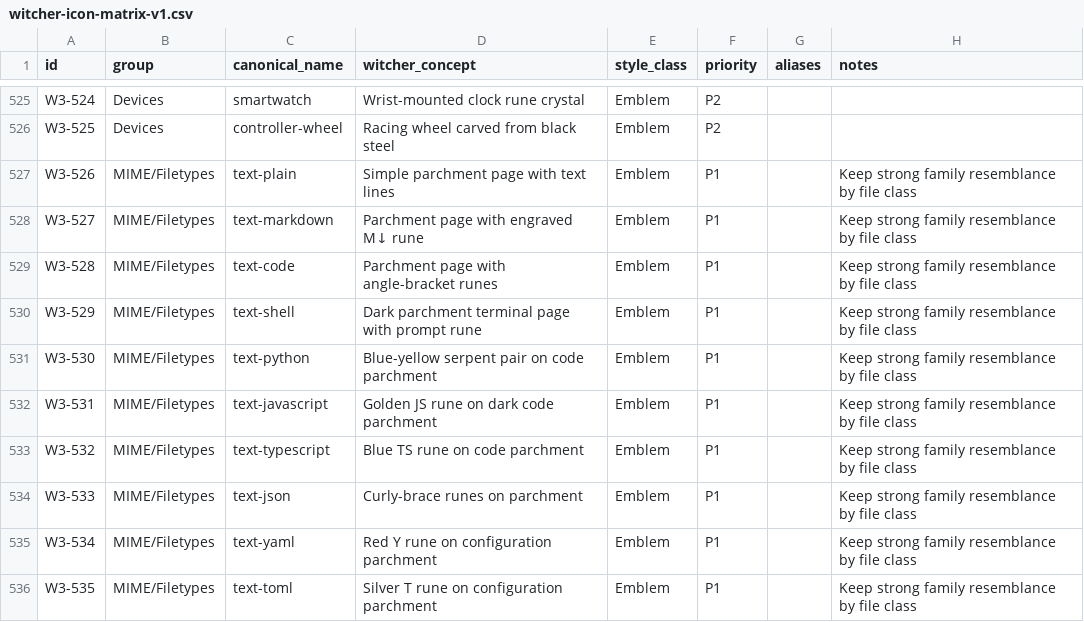
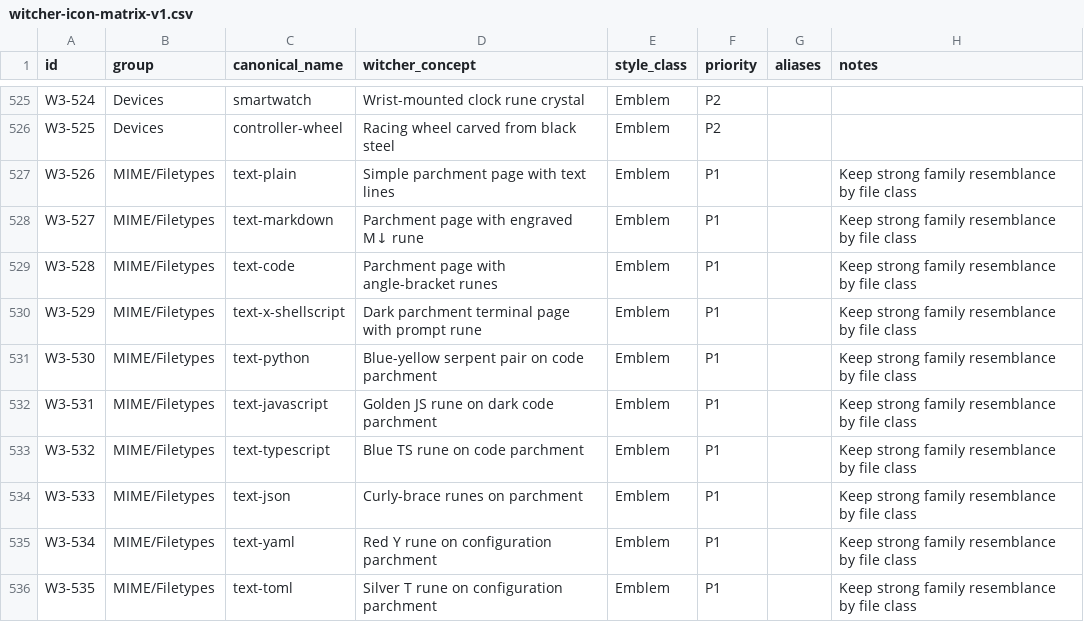
Before and after one commit to Delcado19/witcher3-hyde-theme, a CSV file: design/icons/matrix/witcher-icon-matrix-v1.csv, drawn as a sheet; only a part is shown, gaps mark what is left out.

Commit message:
Align shell MIME canonical with Breeze

```diff
--- a/design/icons/matrix/witcher-icon-matrix-v1.csv
+++ b/design/icons/matrix/witcher-icon-matrix-v1.csv
@@ -529,3 +529,3 @@ W3-527,MIME/Filetypes,text-markdown,Parchment page with engraved M↓ rune,Emble
 W3-528,MIME/Filetypes,text-code,Parchment page with angle-bracket runes,Emblem,P1,,Keep strong family resemblance by file class
-W3-529,MIME/Filetypes,text-shell,Dark parchment terminal page with prompt rune,Emblem,P1,,Keep strong family resemblance by file class
+W3-529,MIME/Filetypes,text-x-shellscript,Dark parchment terminal page with prompt rune,Emblem,P1,,Keep strong family resemblance by file class
 W3-530,MIME/Filetypes,text-python,Blue-yellow serpent pair on code parchment,Emblem,P1,,Keep strong family resemblance by file class
```
Also changed, not shown: 2 other files.
